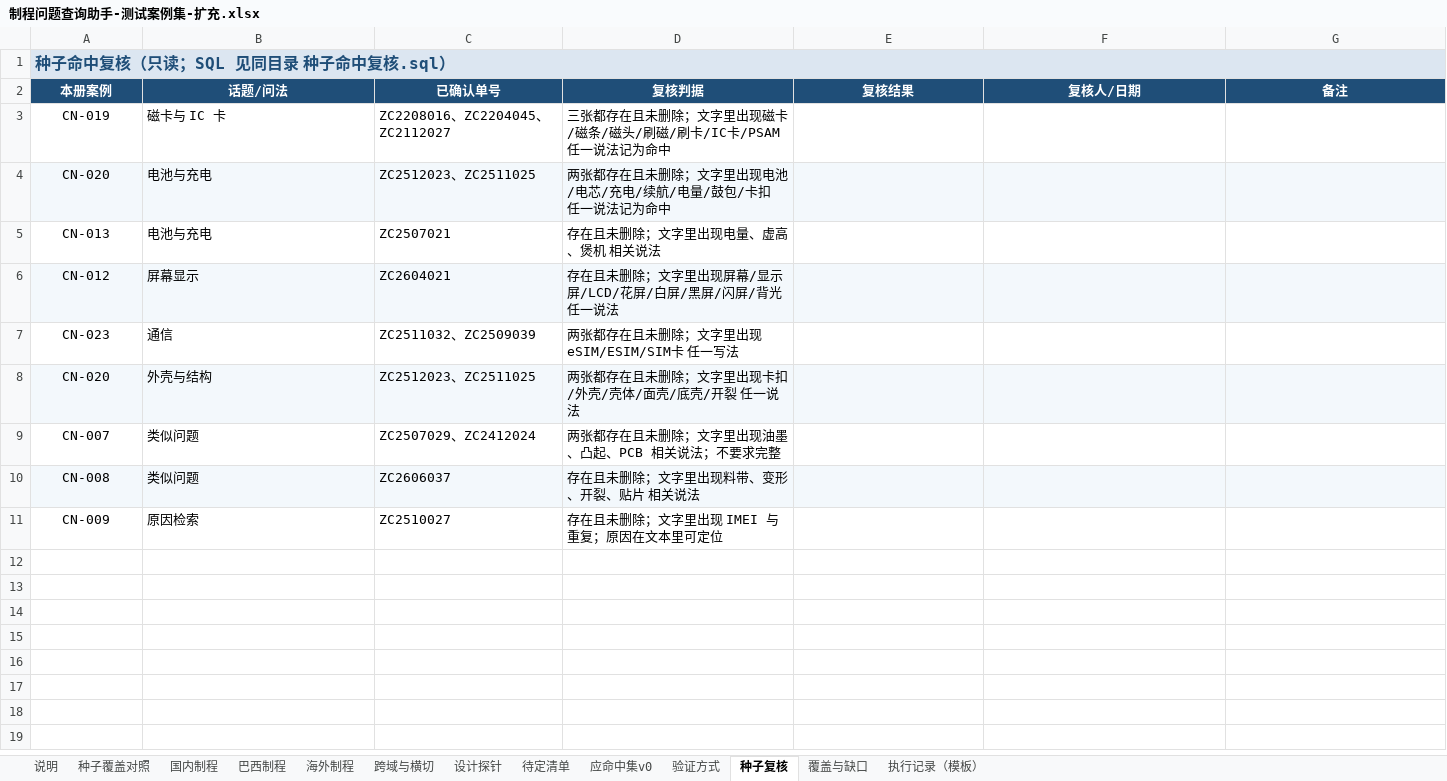
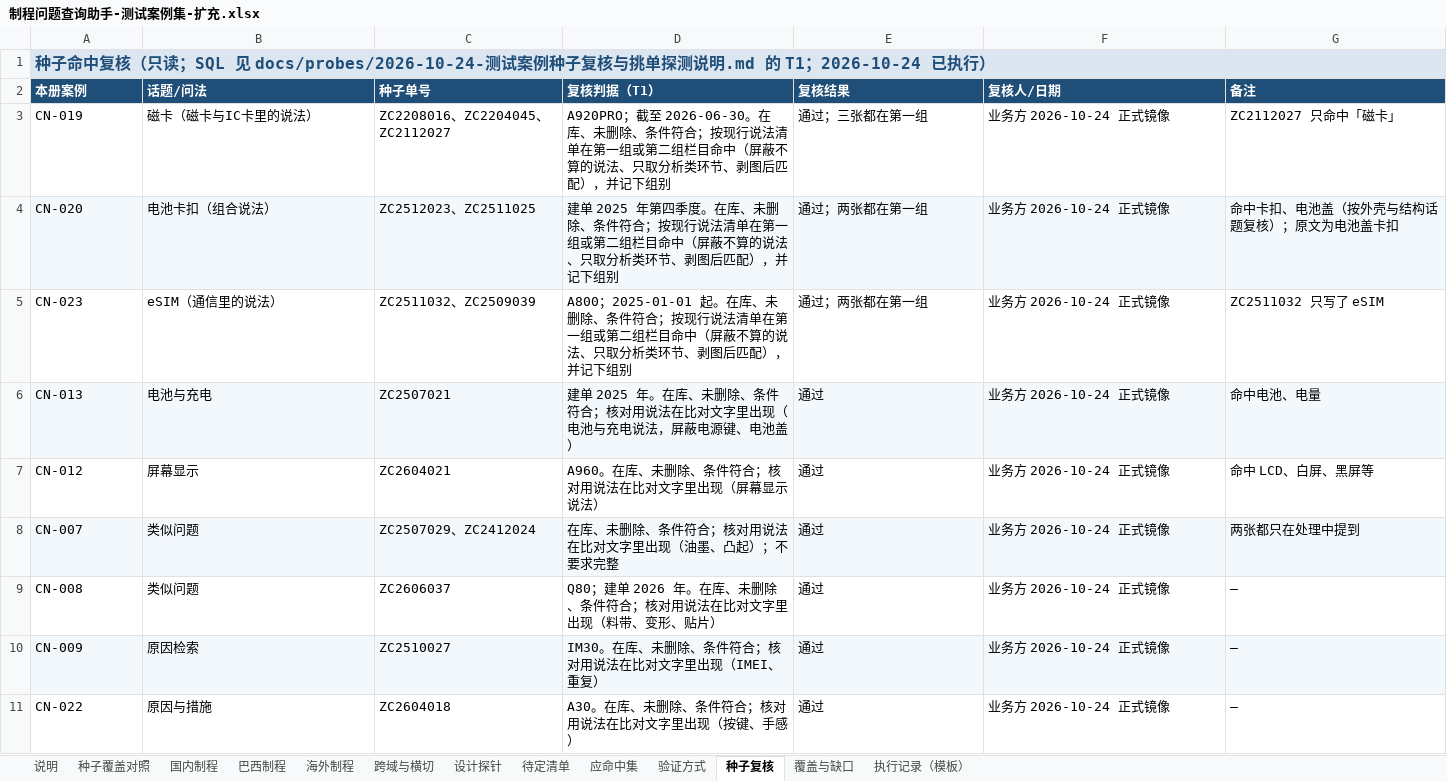
Before and after one commit to wujushan/FactoryIssue, an Excel workbook: docs/testcases/seed/制程问题查询助手-测试案例集-扩充.xlsx, sheet 种子复核, drawn as a sheet; values as stored, in another font and other column widths than the file's, no borders; removed rows and columns are numbered as before the commit, all else as after; the diff names each change by its address in the sheet, - before the commit and + after, or states it on an @@ line.

Commit message:
docs(testcases): 案例集种子 v0.9（按独立评审修复、回填探测、同步补充口径）
单域页问句点明域；首批重排为 33 条；复核 SQL 改为正式镜像探测说明（T1 种子复核、T2 工厂名称、T3 挑单），应命中集升 v1，占位符清零；同步 G53–G57、D37–D40 结论。

```diff
--- a/docs/testcases/seed/制程问题查询助手-测试案例集-扩充.xlsx (sheet 种子复核)
+++ b/docs/testcases/seed/制程问题查询助手-测试案例集-扩充.xlsx (sheet 种子复核)
-sheet tab: 应命中集v0
+sheet tab: 应命中集
-A1 (本册案例): …读；SQL 见同目录 种子命中复核.sql）
+A1 (本册案例): …读；SQL 见 docs/probes/2026-10-24-测试案例种子复核与挑单探测说明.md 的 T1；2026-10-24 已执行）
-A2:G2 alignment: center
+A2:G2 alignment: left
-C2: 已确认单号
+C2: 种子单号
-D2: 复核判据
+D2: 复核判据（T1）
-A3 alignment: center
+A3 alignment: left
-B3 (话题/问法): 磁卡与 IC 卡
+B3 (话题/问法): 磁卡（磁卡与IC卡里的说法）
-D3 (复核判据（T1）): 三张都存在且未删除；文字里出现磁卡/磁条/磁头/刷磁/刷卡/IC卡/PSAM 任一说法记为命中
+D3 (复核判据（T1）): A920PRO；截至 2026-06-30。在库、未删除、条件符合；按现行说法清单在第一组或第二组栏目命中（屏蔽不算的说法、只取分析类环节、剥图后匹配），并记下组别
-E3 (复核结果): (empty)
+E3 (复核结果): 通过；三张都在第一组
-F3 (复核人/日期): (empty)
+F3 (复核人/日期): 业务方 2026-10-24 正式镜像
-G3 (备注): (empty)
+G3 (备注): ZC2112027 只命中「磁卡」
-row 4: CN-020 | 电池与充电 | ZC2512023、ZC2511025 | 两张都存在且未删除；文字里出现电池/电芯/充电/续航/电量/鼓包/卡扣 任一说法记为命中
+row 4: CN-020 | 电池卡扣（组合说法） | ZC2512023、ZC2511025 | 建单 2025 年第四季度。在库、未删除、条件符合；按现行说法清单在第一组或第二组栏目命中（屏蔽不算的说法、只取分析类环节、剥图后匹配），并记下组别 | 通过；两张都在第一组 | 业务方 2026-10-24 正式镜像 | 命中卡扣、电池盖（按外壳与结构话题复核）；原文为电池盖卡扣
+row 5: CN-023 | eSIM（通信里的说法） | ZC2511032、ZC2509039 | A800；2025-01-01 起。在库、未删除、条件符合；按现行说法清单在第一组或第二组栏目命中（屏蔽不算的说法、只取分析类环节、剥图后匹配），并记下组别 | 通过；两张都在第一组 | 业务方 2026-10-24 正式镜像 | ZC2511032 只写了 eSIM
-A6:G6 fill: none
+A6:G6 fill: #F3F8FC
-A6:A7 alignment: center
+A6:A7 alignment: left
-D6 (复核判据（T1）): 存在且未删除；文字里出现电量、虚高、煲机 相关说法
+D6 (复核判据（T1）): 建单 2025 年。在库、未删除、条件符合；核对用说法在比对文字里出现（电池与充电说法，屏蔽电源键、电池盖）
-E6:E7 (复核结果): (empty)
+E6:E7 (复核结果): 通过
-F6:F7 (复核人/日期): (empty)
+F6:F7 (复核人/日期): 业务方 2026-10-24 正式镜像
-G6 (备注): (empty)
+G6 (备注): 命中电池、电量
-A7:G7 fill: #F3F8FC
+A7:G7 fill: none
-D7 (复核判据（T1）): 存在且未删除；文字里出现屏幕/显示屏/LCD/花屏/白屏/黑屏/闪屏/背光 任一说法
+D7 (复核判据（T1）): A960。在库、未删除、条件符合；核对用说法在比对文字里出现（屏幕显示说法）
-G7 (备注): (empty)
+G7 (备注): 命中 LCD、白屏、黑屏等
-row 7: CN-023 | 通信 | ZC2511032、ZC2509039 | 两张都存在且未删除；文字里出现 eSIM/ESIM/SIM卡 任一写法
-row 8: CN-020 | 外壳与结构 | ZC2512023、ZC2511025 | 两张都存在且未删除；文字里出现卡扣/外壳/壳体/面壳/底壳/开裂 任一说法
-A8:G8 fill: none
+A8:G8 fill: #F3F8FC
-A8:A10 alignment: center
+A8:A10 alignment: left
-D8 (复核判据（T1）): 两张都存在且未删除；文字里出现油墨、凸起、PCB 相关说法；不要求完整
+D8 (复核判据（T1）): 在库、未删除、条件符合；核对用说法在比对文字里出现（油墨、凸起）；不要求完整
-E8:E10 (复核结果): (empty)
+E8:E10 (复核结果): 通过
-F8:F10 (复核人/日期): (empty)
+F8:F10 (复核人/日期): 业务方 2026-10-24 正式镜像
-G8 (备注): (empty)
+G8 (备注): 两张都只在处理中提到
-A9:G9 fill: #F3F8FC
+A9:G9 fill: none
-D9 (复核判据（T1）): 存在且未删除；文字里出现料带、变形、开裂、贴片 相关说法
+D9 (复核判据（T1）): Q80；建单 2026 年。在库、未删除、条件符合；核对用说法在比对文字里出现（料带、变形、贴片）
-G9:G10 (备注): (empty)
+G9:G10 (备注): —
-A10:G10 fill: none
+A10:G10 fill: #F3F8FC
-D10 (复核判据（T1）): 存在且未删除；文字里出现 IMEI 与 重复；原因在文本里可定位
+D10 (复核判据（T1）): IM30。在库、未删除、条件符合；核对用说法在比对文字里出现（IMEI、重复）
+row 11: CN-022 | 原因与措施 | ZC2604018 | A30。在库、未删除、条件符合；核对用说法在比对文字里出现（按键、手感） | 通过 | 业务方 2026-10-24 正式镜像 | —
```
Also changed, not shown: sheet 覆盖与缺口, sheet 国内制程, sheet 验证方式, sheet 执行记录（模板）, sheet 应命中集, sheet 跨域与横切, 5 more sheets, 5 other files.
